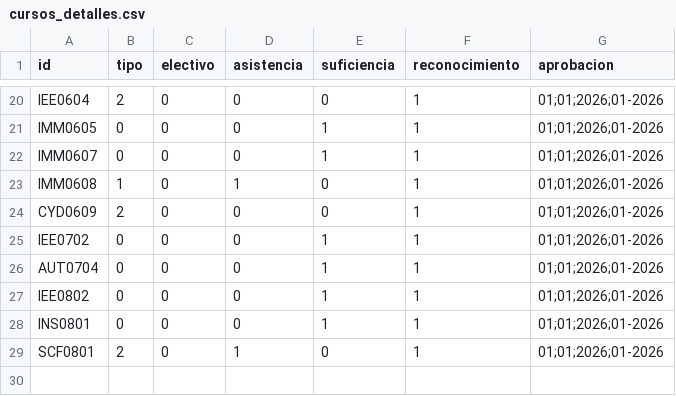
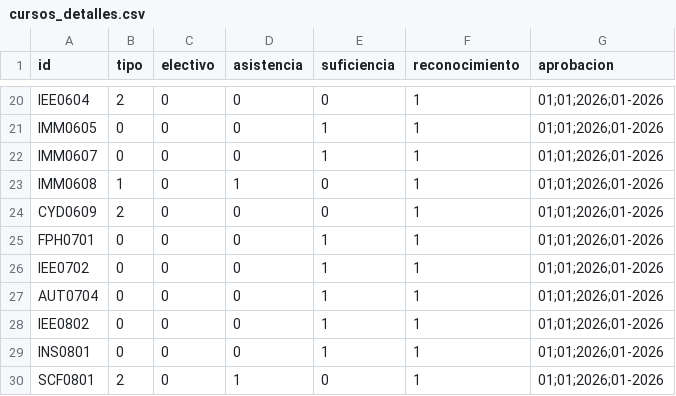
Before and after one commit to EIEM-TEC/CLIE, a CSV file: cursos/cursos_detalles.csv, drawn as a sheet; only a part is shown, gaps mark what is left out.

```diff
--- a/cursos/cursos_detalles.csv
+++ b/cursos/cursos_detalles.csv
@@ -24,2 +24,3 @@ IMM0608,1,0,1,0,1,01;01;2026;01-2026
 CYD0609,2,0,0,0,1,01;01;2026;01-2026
+FPH0701,0,0,0,1,1,01;01;2026;01-2026
 IEE0702,0,0,0,1,1,01;01;2026;01-2026
```
Also changed, not shown: cursos/cursos_bibtex.csv, cursos/cursos_conten.csv, 9 other files.
